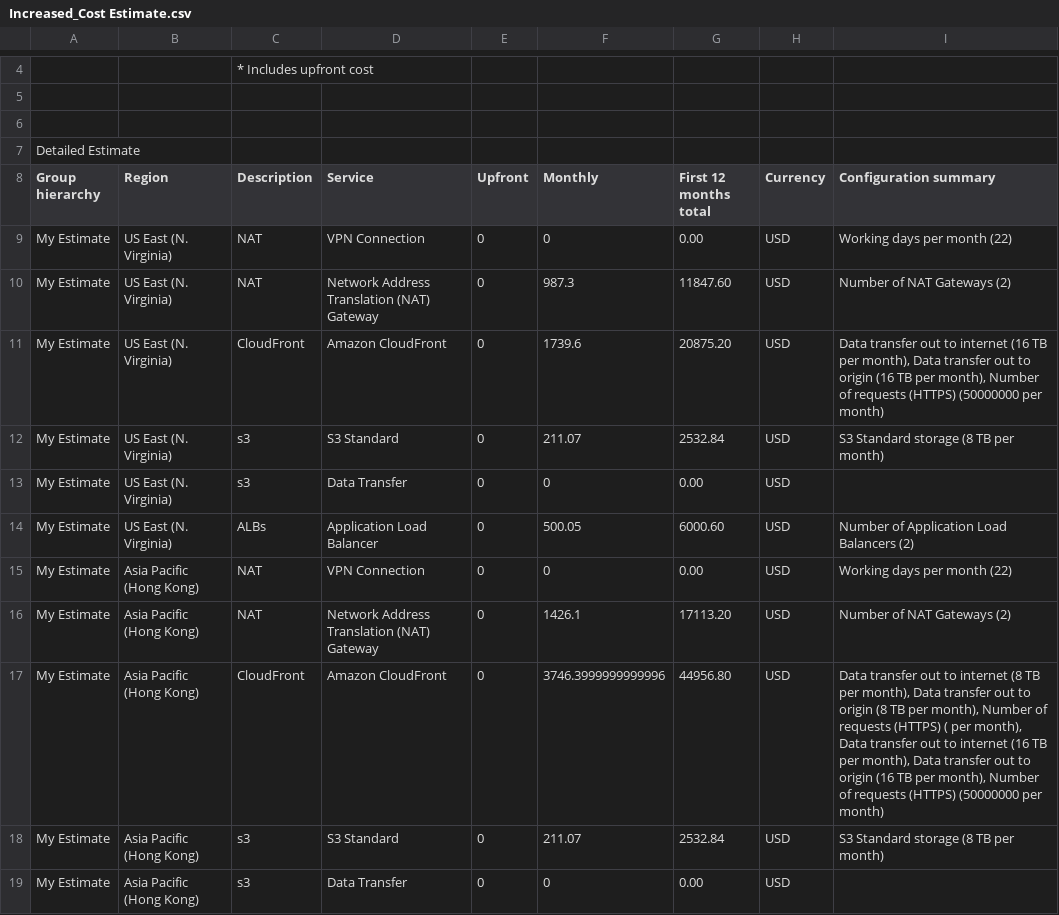
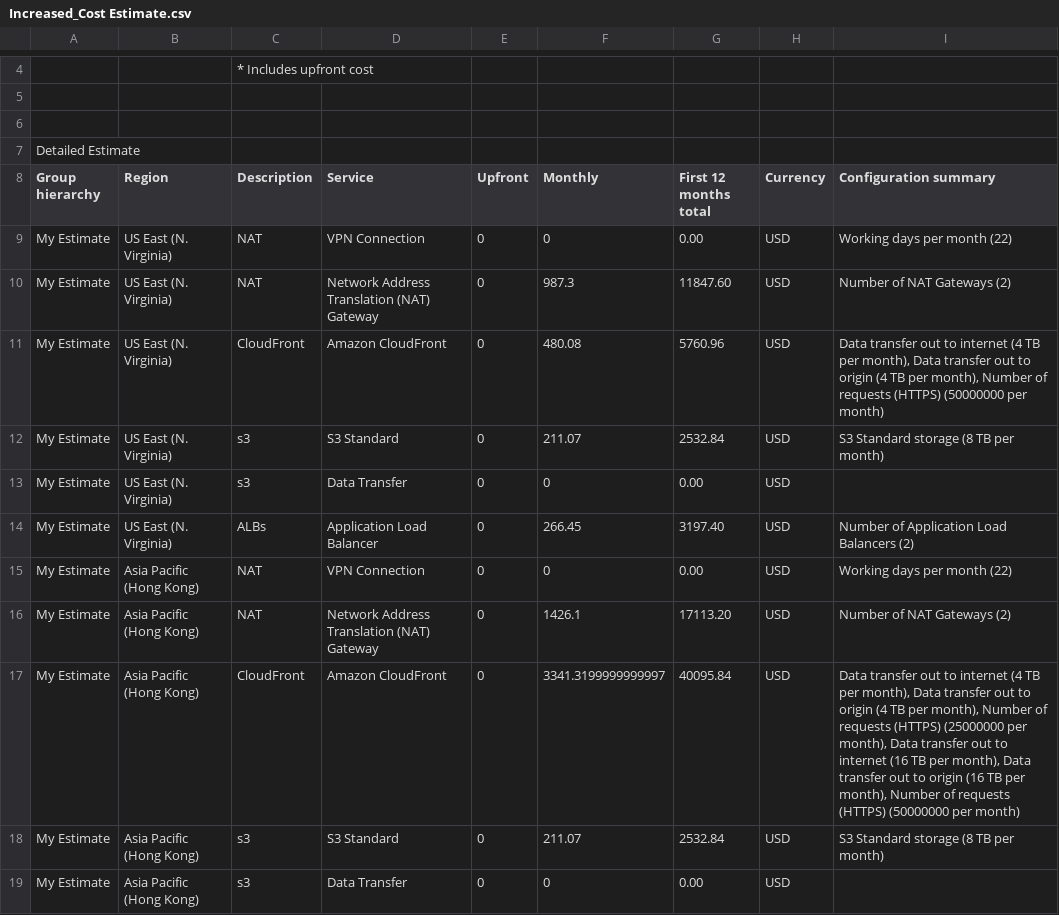
Before and after one commit to rubytong/cd0345-design-for-performance-and-scalability, a CSV file: results/Increased_Cost Estimate.csv, drawn as a sheet; only a part is shown, gaps mark what is left out; the diff covers the shown part only.

```diff
--- a/results/Increased_Cost Estimate.csv
+++ b/results/Increased_Cost Estimate.csv
@@ -10,9 +10,9 @@ My Estimate,US East (N. Virginia),NAT,VPN Connection,0,0,0.00,USD,Working days p
 My Estimate,US East (N. Virginia),NAT,Network Address Translation (NAT) Gateway,0,987.3,11847.60,USD,Number of NAT Gateways (2)
-My Estimate,US East (N. Virginia),CloudFront,Amazon CloudFront,0,1739.6,20875.20,USD,"Data transfer out to internet (16 TB per month), Data transfer out to origin (16 TB per month), Number of requests (HTTPS) (50000000 per month)"
+My Estimate,US East (N. Virginia),CloudFront,Amazon CloudFront,0,480.08,5760.96,USD,"Data transfer out to internet (4 TB per month), Data transfer out to origin (4 TB per month), Number of requests (HTTPS) (50000000 per month)"
 My Estimate,US East (N. Virginia),s3,S3 Standard,0,211.07,2532.84,USD,S3 Standard storage (8 TB per month)
 My Estimate,US East (N. Virginia),s3,Data Transfer,0,0,0.00,USD,
-My Estimate,US East (N. Virginia),ALBs,Application Load Balancer,0,500.05,6000.60,USD,Number of Application Load Balancers (2)
+My Estimate,US East (N. Virginia),ALBs,Application Load Balancer,0,266.45,3197.40,USD,Number of Application Load Balancers (2)
 My Estimate,Asia Pacific (Hong Kong),NAT,VPN Connection,0,0,0.00,USD,Working days per month (22)
 My Estimate,Asia Pacific (Hong Kong),NAT,Network Address Translation (NAT) Gateway,0,1426.1,17113.20,USD,Number of NAT Gateways (2)
-My Estimate,Asia Pacific (Hong Kong),CloudFront,Amazon CloudFront,0,3746.3999999999996,44956.80,USD,"Data transfer out to internet (8 TB per month), Data transfer out to origin (8 TB per month), Number of requests (HTTPS) ( per month), Data transfer out to internet (16 TB per month), Data transfer out to origin (16 TB per month), Number of requests (HTTPS) (50000000 per month)"
+My Estimate,Asia Pacific (Hong Kong),CloudFront,Amazon CloudFront,0,3341.3199999999997,40095.84,USD,"Data transfer out to internet (4 TB per month), Data transfer out to origin (4 TB per month), Number of requests (HTTPS) (25000000 per month), Data transfer out to internet (16 TB per month), Data transfer out to origin (16 TB per month), Number of requests (HTTPS) (50000000 per month)"
 My Estimate,Asia Pacific (Hong Kong),s3,S3 Standard,0,211.07,2532.84,USD,S3 Standard storage (8 TB per month)
```
Also changed, not shown: 4 added rows and 22 edited cells elsewhere in this file, results/Reduced_Cost_Estimate.csv, 1 other file.
